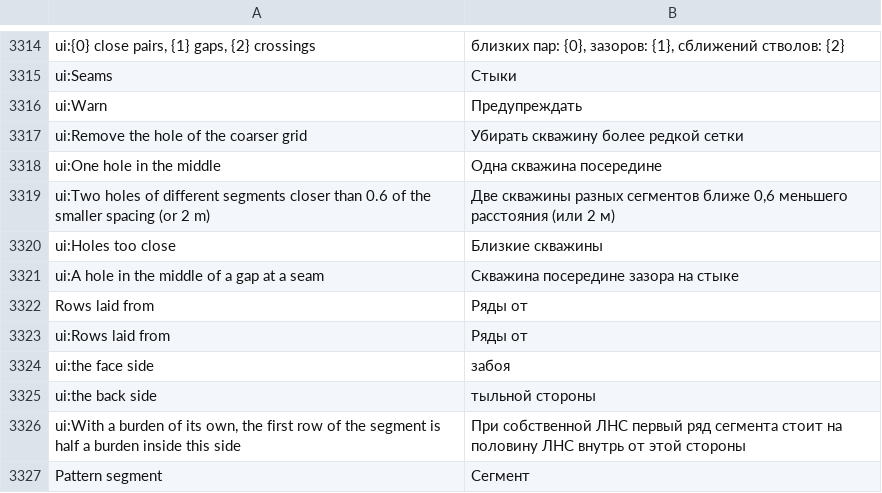
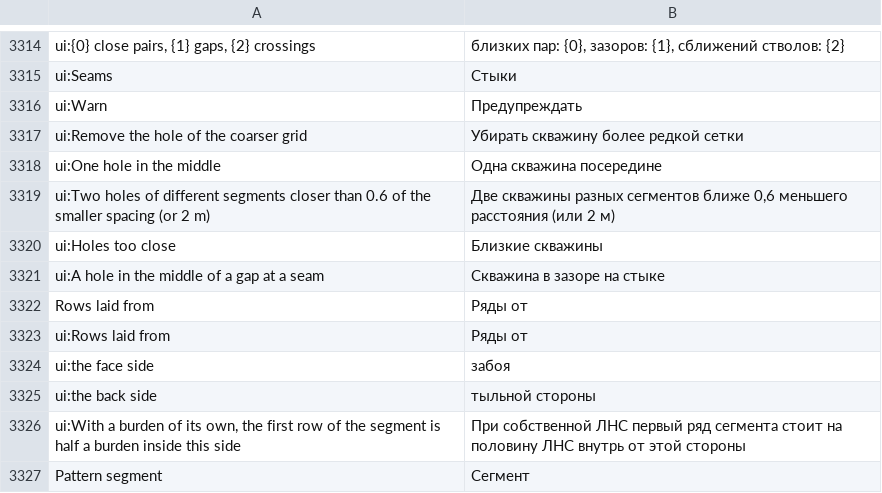
Before and after one commit to rootspain/bdsgnr, a TSV file: src/BlastDesigner.App/Services/ru.tsv, drawn as a sheet; only a part is shown, gaps mark what is left out.

```diff
--- a/src/BlastDesigner.App/Services/ru.tsv
+++ b/src/BlastDesigner.App/Services/ru.tsv
@@ -3320,3 +3320,3 @@ ui:Two holes of different segments closer than 0.6 of the smaller spacing (or 2
 ui:Holes too close	Близкие скважины
-ui:A hole in the middle of a gap at a seam	Скважина посередине зазора на стыке
+ui:A hole in the middle of a gap at a seam	Скважина в зазоре на стыке
 Rows laid from	Ряды от
```
Also changed, not shown: 3 other files.
